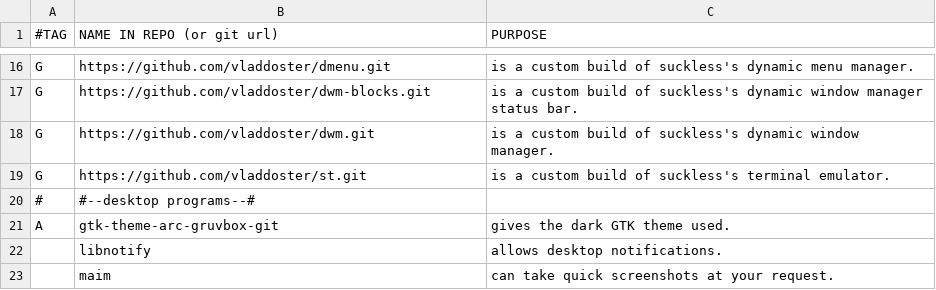
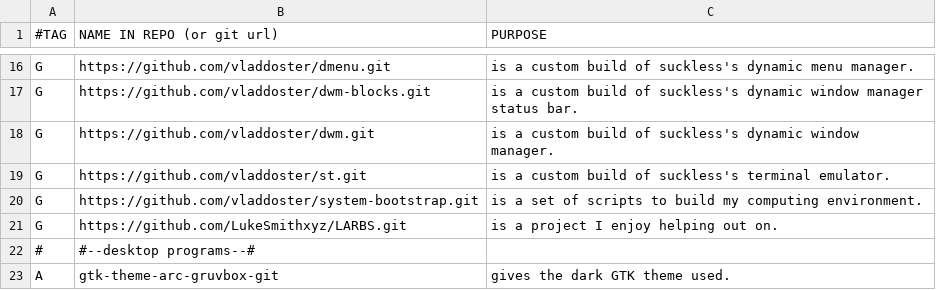
Before and after one commit to rescenic/system-bootstrap, a CSV file: user-programs.csv, drawn as a sheet; only a part is shown, gaps mark what is left out; the shorter side is filled out with more unchanged rows; the diff names each change by its address in the sheet, - before the commit and + after, or states it on an @@ line.

Commit message:
Update user-programs.csv

```diff
--- a/user-programs.csv
+++ b/user-programs.csv
+row 20: G | https://github.com/vladdoster/system-bootstrap.git | is a set of scripts to build my computing environment.
+row 21: G | https://github.com/LukeSmithxyz/LARBS.git | is a project I enjoy helping out on.
```
